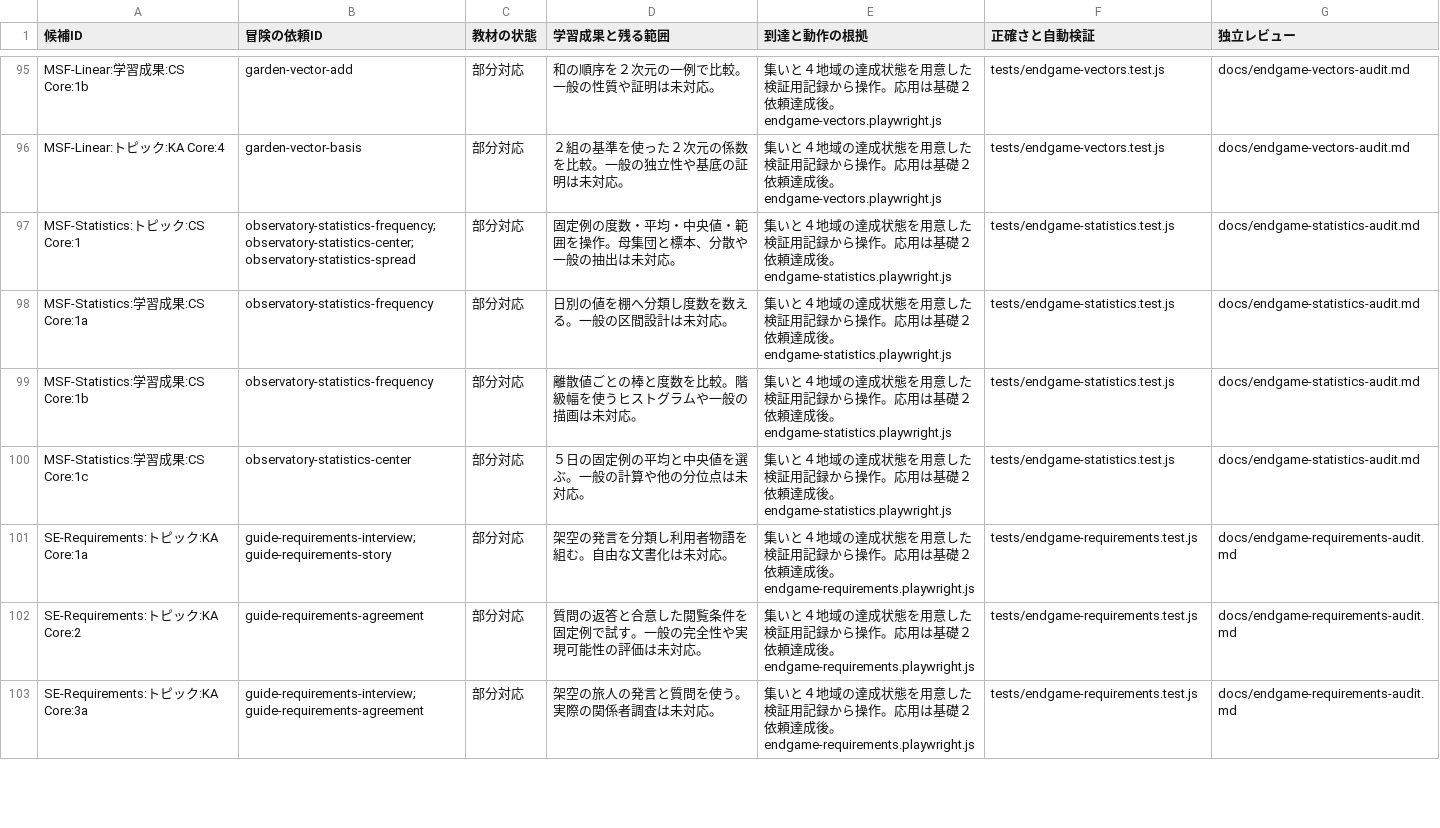
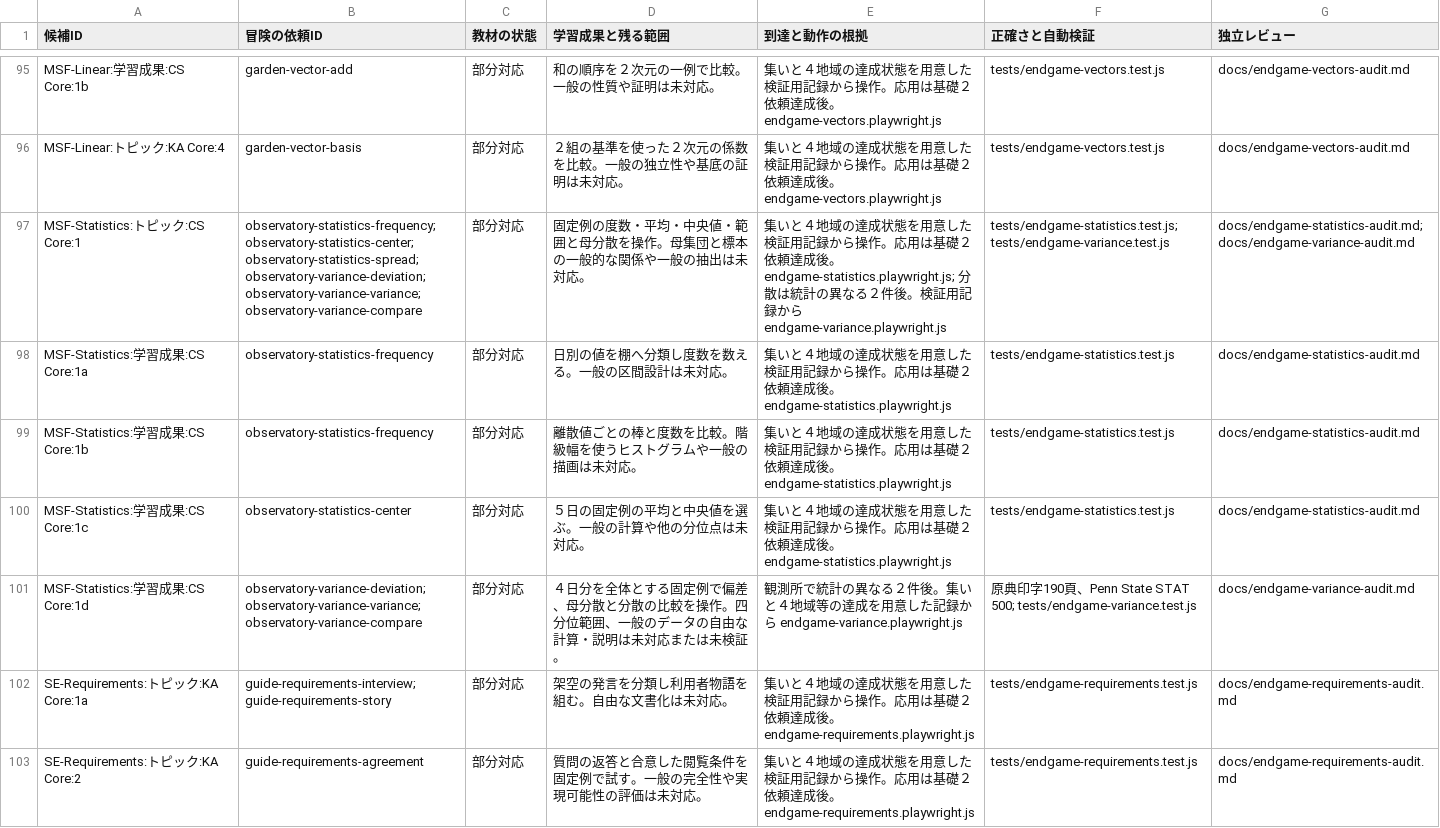
Before and after one commit to nodchip/CSQuest, a CSV file: docs/adventure-curriculum-assessment.csv, drawn as a sheet; only a part is shown, gaps mark what is left out; the shorter side is filled out with more unchanged rows.

Commit message:
Add observatory variance quests and coverage audit

```diff
--- a/docs/adventure-curriculum-assessment.csv
+++ b/docs/adventure-curriculum-assessment.csv
@@ -96,3 +96,3 @@ MSF-Linear:学習成果:CS Core:1b,garden-vector-add,部分対応,和の順序
 MSF-Linear:トピック:KA Core:4,garden-vector-basis,部分対応,２組の基準を使った２次元の係数を比較。一般の独立性や基底の証明は未対応。,集いと４地域の達成状態を用意した検証用記録から操作。応用は基礎２依頼達成後。endgame-vectors.playwright.js,tests/endgame-vectors.test.js,docs/endgame-vectors-audit.md
-MSF-Statistics:トピック:CS Core:1,observatory-statistics-frequency; observatory-statistics-center; observatory-statistics-spread,部分対応,固定例の度数・平均・中央値・範囲を操作。母集団と標本、分散や一般の抽出は未対応。,集いと４地域の達成状態を用意した検証用記録から操作。応用は基礎２依頼達成後。endgame-statistics.playwright.js,tests/endgame-statistics.test.js,docs/endgame-statistics-audit.md
+MSF-Statistics:トピック:CS Core:1,observatory-statistics-frequency; observatory-statistics-center; observatory-statistics-spread; observatory-variance-deviation; observatory-variance-variance; observatory-variance-compare,部分対応,固定例の度数・平均・中央値・範囲と母分散を操作。母集団と標本の一般的な関係や一般の抽出は未対応。,集いと４地域の達成状態を用意した検証用記録から操作。応用は基礎２依頼達成後。endgame-statistics.playwright.js; 分散は統計の異なる２件後。検証用記録から endgame-variance.playwright.js,tests/endgame-statistics.test.js; tests/endgame-variance.test.js,docs/endgame-statistics-audit.md; docs/endgame-variance-audit.md
 MSF-Statistics:学習成果:CS Core:1a,observatory-statistics-frequency,部分対応,日別の値を棚へ分類し度数を数える。一般の区間設計は未対応。,集いと４地域の達成状態を用意した検証用記録から操作。応用は基礎２依頼達成後。endgame-statistics.playwright.js,tests/endgame-statistics.test.js,docs/endgame-statistics-audit.md
@@ -100,2 +100,3 @@ MSF-Statistics:学習成果:CS Core:1b,observatory-statistics-frequency,部分
 MSF-Statistics:学習成果:CS Core:1c,observatory-statistics-center,部分対応,５日の固定例の平均と中央値を選ぶ。一般の計算や他の分位点は未対応。,集いと４地域の達成状態を用意した検証用記録から操作。応用は基礎２依頼達成後。endgame-statistics.playwright.js,tests/endgame-statistics.test.js,docs/endgame-statistics-audit.md
+MSF-Statistics:学習成果:CS Core:1d,observatory-variance-deviation; observatory-variance-variance; observatory-variance-compare,部分対応,４日分を全体とする固定例で偏差、母分散と分散の比較を操作。四分位範囲、一般のデータの自由な計算・説明は未対応または未検証。,観測所で統計の異なる２件後。集いと４地域等の達成を用意した記録から endgame-variance.playwright.js,原典印字190頁、Penn State STAT 500; tests/endgame-variance.test.js,docs/endgame-variance-audit.md
 SE-Requirements:トピック:KA Core:1a,guide-requirements-interview; guide-requirements-story,部分対応,架空の発言を分類し利用者物語を組む。自由な文書化は未対応。,集いと４地域の達成状態を用意した検証用記録から操作。応用は基礎２依頼達成後。endgame-requirements.playwright.js,tests/endgame-requirements.test.js,docs/endgame-requirements-audit.md
```
Also changed, not shown: 16 other files.
